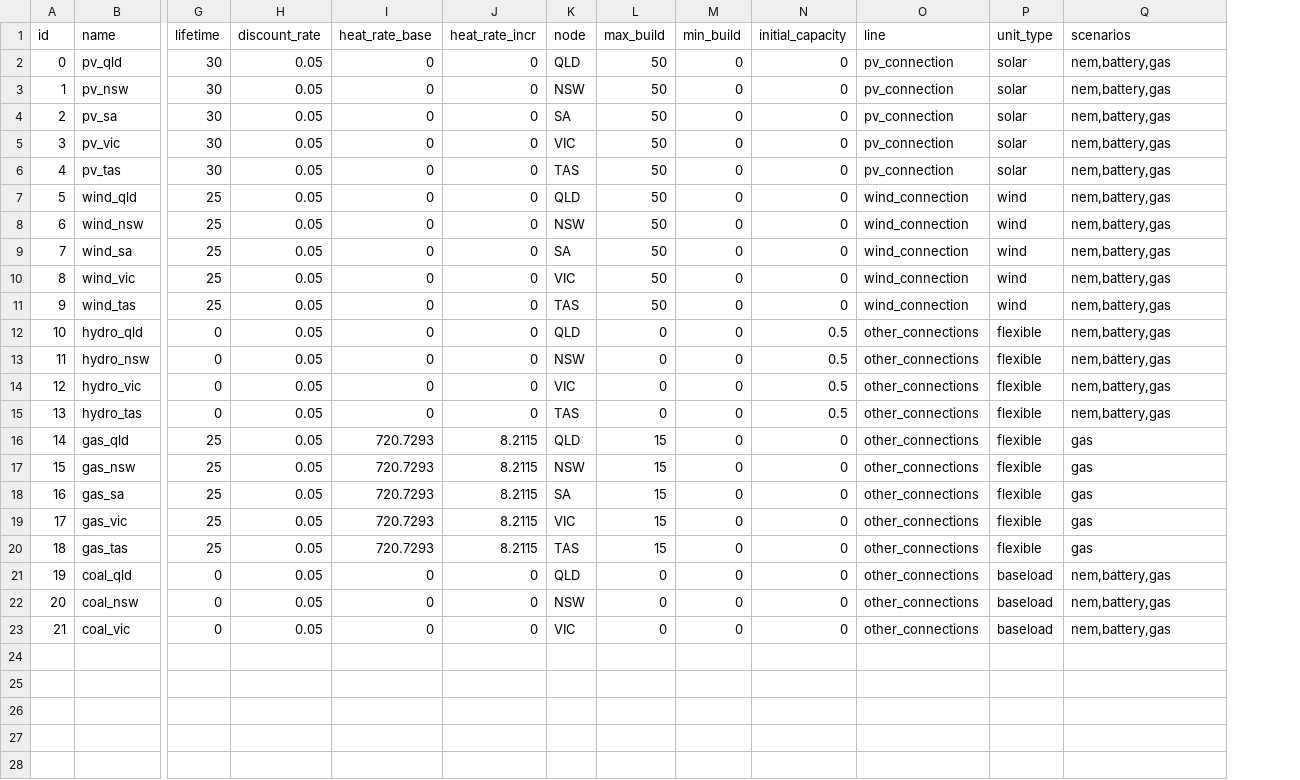
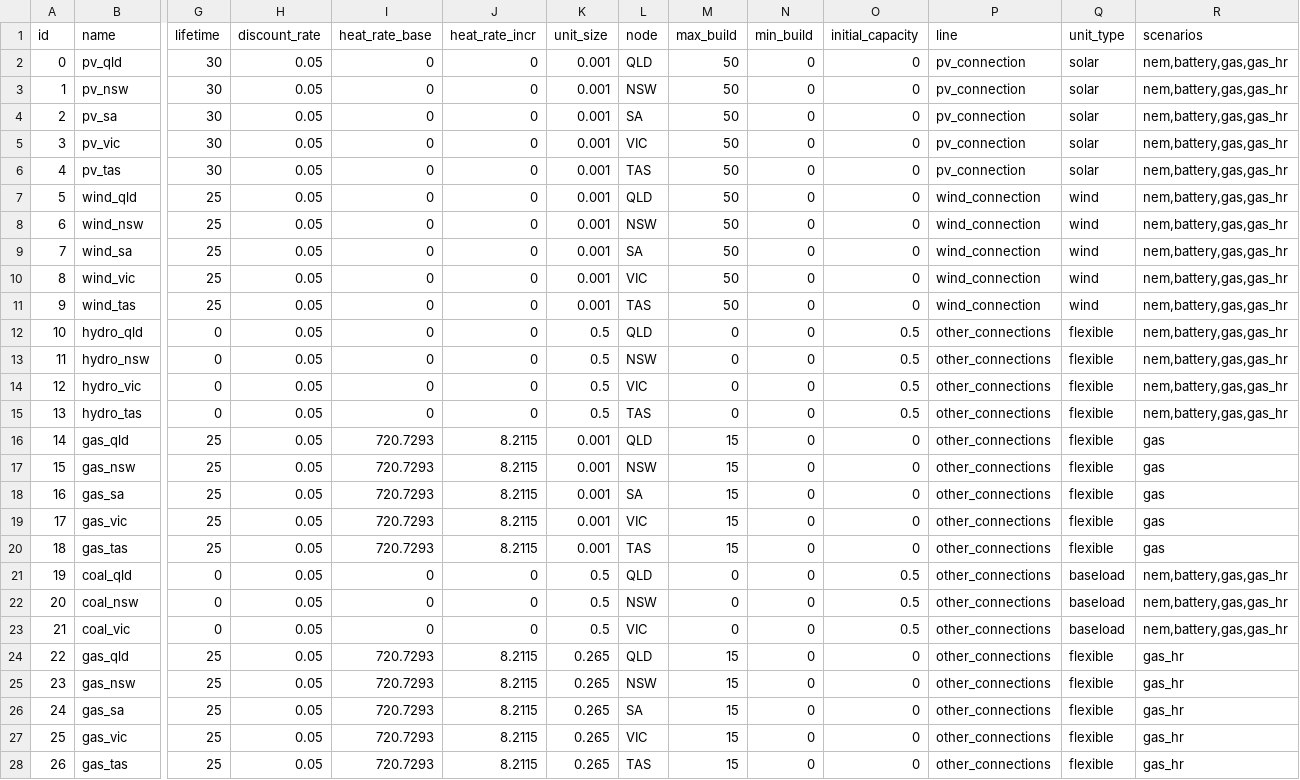
Before and after one commit to TimWeberRE100/FIRM_CE, a CSV file: firm_ce/config/generators.csv, drawn as a sheet; only a part is shown, gaps mark what is left out; addresses are those after the commit; rows hold the shown columns only; the diff names each change by its address in the sheet, - before the commit and + after, or states it on an @@ line.

```diff
--- a/firm_ce/config/generators.csv
+++ b/firm_ce/config/generators.csv
+column K (unit_size), rows 2-23: 0.001 | 0.001 | 0.001 | 0.001 | 0.001 | 0.001 | 0.001 | 0.001 | 0.001 | 0.001 | 0.5 | 0.5 | 0.5 | 0.5 | 0.001 | 0.001 | 0.001 | 0.001 | 0.001 | 0.5 | 0.5 | 0.5
-R2:R15 (scenarios): nem,battery,gas
+R2:R15 (scenarios): nem,battery,gas,gas_hr
-O21:O23 (initial_capacity): 0
+O21:O23 (initial_capacity): 0.5
-R21:R23 (scenarios): nem,battery,gas
+R21:R23 (scenarios): nem,battery,gas,gas_hr
+row 24: 22 | gas_qld | 25 | 0.05 | 720.7293 | 8.2115 | 0.265 | QLD | 15 | 0 | 0 | other_connections | flexible | gas_hr
+row 25: 23 | gas_nsw | 25 | 0.05 | 720.7293 | 8.2115 | 0.265 | NSW | 15 | 0 | 0 | other_connections | flexible | gas_hr
+row 26: 24 | gas_sa | 25 | 0.05 | 720.7293 | 8.2115 | 0.265 | SA | 15 | 0 | 0 | other_connections | flexible | gas_hr
+row 27: 25 | gas_vic | 25 | 0.05 | 720.7293 | 8.2115 | 0.265 | VIC | 15 | 0 | 0 | other_connections | flexible | gas_hr
+row 28: 26 | gas_tas | 25 | 0.05 | 720.7293 | 8.2115 | 0.265 | TAS | 15 | 0 | 0 | other_connections | flexible | gas_hr
```
Also changed, not shown: firm_ce/config/fuels.csv, firm_ce/config/lines.csv, 7 other files.
